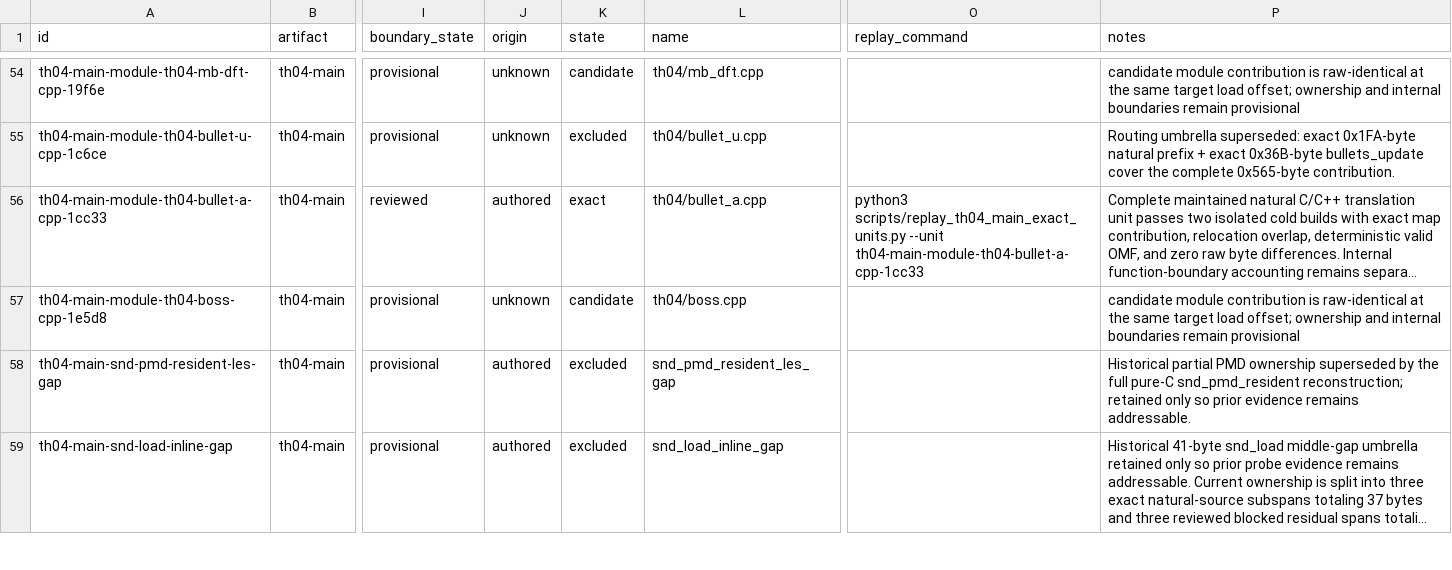
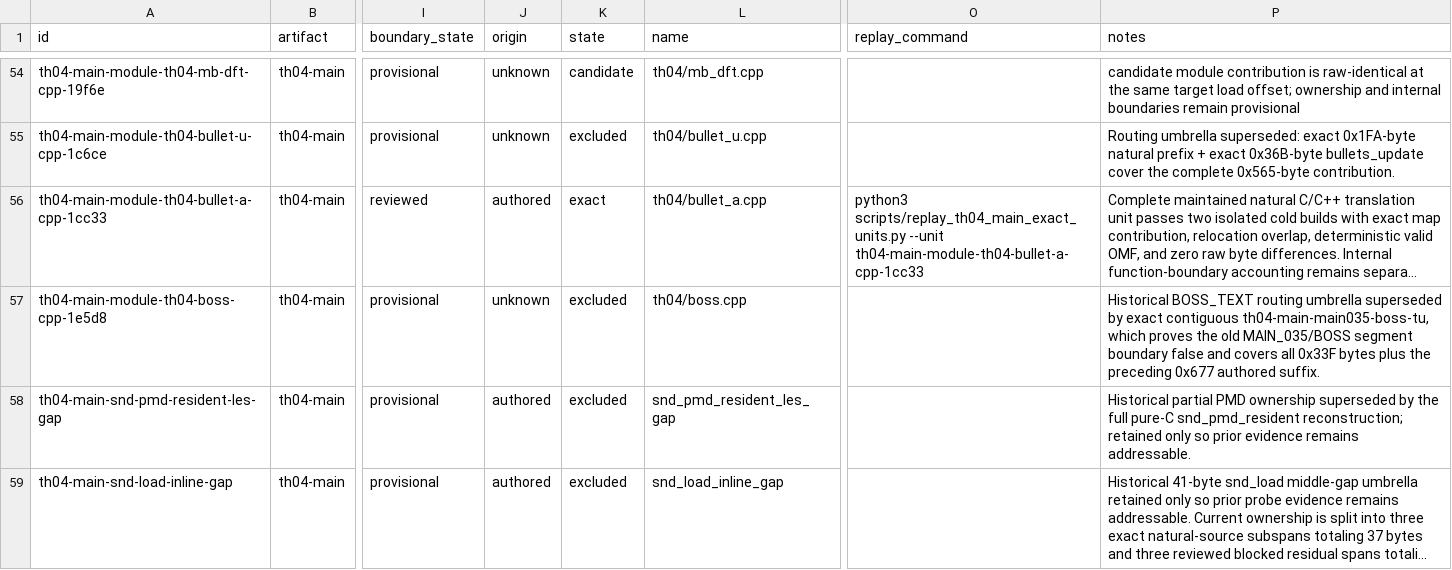
Before and after one commit to N0zoM1z0/th04, a CSV file: config/units.csv, drawn as a sheet; only a part is shown, gaps mark what is left out; long unchanged cells end in …; the diff covers the shown part only; the diff names each change by its address in the sheet, - before the commit and + after, or states it on an @@ line.

```diff
--- a/config/units.csv
+++ b/config/units.csv
-K57 (state): candidate
+K57 (state): excluded
-P57 (notes): candidate module contribution is raw-identical at the same target load offset; ownership and internal boundaries remain provisional
+P57 (notes): Historical BOSS_TEXT routing umbrella superseded by exact contiguous th04-main-main035-boss-tu, which proves the old MAIN_035/BOSS segment boundary false and covers all 0x33F bytes plus the preceding 0x677 authored suffix.
```
Also changed, not shown: 1 added row and 7 edited cells elsewhere in this file, config/evidence.csv, config/knowledge.csv, 14 other files.
